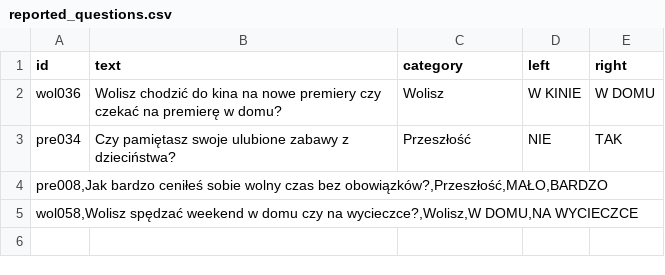
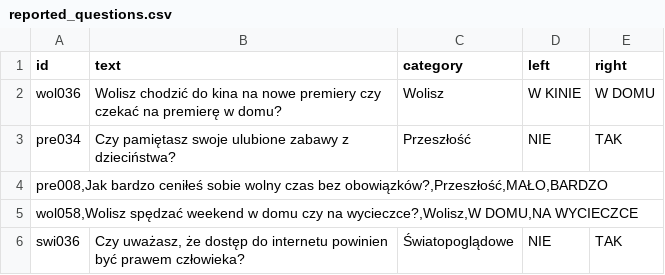
Before and after one commit to DawidS25/Spectrum, a CSV file: reported_questions.csv, drawn as a sheet.

Commit message:
Zgłoszono pytanie swi036

```diff
--- a/reported_questions.csv
+++ b/reported_questions.csv
@@ -5 +5,2 @@ pre008,Jak bardzo ceniłeś sobie wolny czas bez obowiązków?,Przeszłość,MA
 wol058,Wolisz spędzać weekend w domu czy na wycieczce?,Wolisz,W DOMU,NA WYCIECZCE
+swi036;Czy uważasz, że dostęp do internetu powinien być prawem człowieka?;Światopoglądowe;NIE;TAK
```
